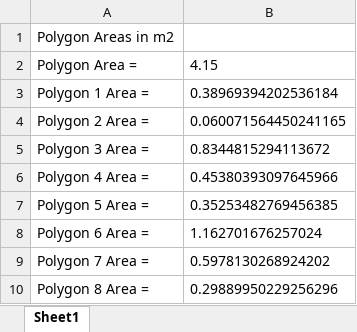
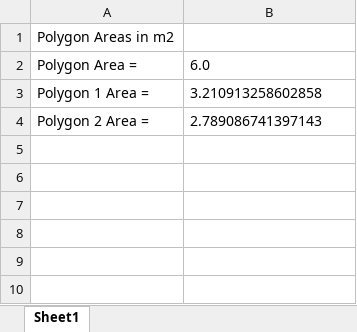
Before and after one commit to PauloAguayo/Deep-Learning-for-Measurement-of-Passenger-Density-and-Occupancy-Surface, an Excel workbook: object_detection/results/output.xlsx, sheet Sheet1, drawn as a sheet; values as stored, in another font and other column widths than the file's, no borders; charts and pictures not drawn; the diff names each change by its address in the sheet, - before the commit and + after, or states it on an @@ line.

```diff
--- a/object_detection/results/output.xlsx (sheet Sheet1)
+++ b/object_detection/results/output.xlsx (sheet Sheet1)
-B2: 4.15
+B2: 6.0
-B3: 0.38969394202536184
+B3: 3.210913258602858
-B4: 0.060071564450241165
+B4: 2.789086741397143
-row 5: Polygon 3 Area = | 0.8344815294113672
-row 6: Polygon 4 Area = | 0.45380393097645966
-row 7: Polygon 5 Area = | 0.35253482769456385
-row 8: Polygon 6 Area = | 1.162701676257024
-row 9: Polygon 7 Area = | 0.5978130268924202
-row 10: Polygon 8 Area = | 0.29889950229256296
```
Also changed, not shown: charts or pictures, 5 other files.
